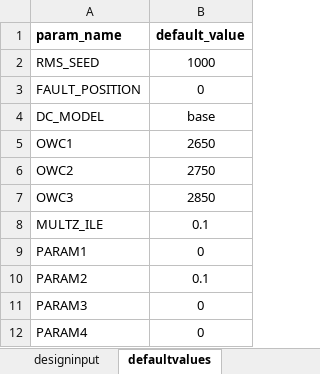
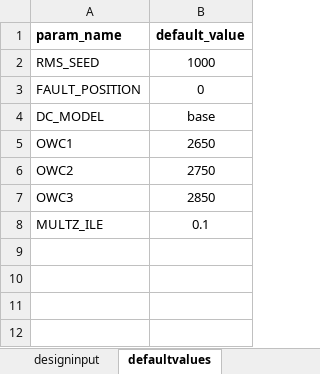
Before and after one commit to equinor/semeio, an Excel workbook: src/semeio/fmudesign/examples/ex1_onebyone_rms_repeat.xlsx, sheet defaultvalues, drawn as a sheet; values as stored, in another font and other column widths than the file's, no borders; the diff names each change by its address in the sheet, - before the commit and + after, or states it on an @@ line.

```diff
--- a/src/semeio/fmudesign/examples/ex1_onebyone_rms_repeat.xlsx (sheet defaultvalues)
+++ b/src/semeio/fmudesign/examples/ex1_onebyone_rms_repeat.xlsx (sheet defaultvalues)
-row 9: PARAM1 | 0
-row 10: PARAM2 | 0.1
-row 11: PARAM3 | 0
-row 12: PARAM4 | 0
```
Also changed, not shown: sheet general_input, src/semeio/fmudesign/examples/ex2_correlations.xlsx, src/semeio/fmudesign/examples/ex3_velocities.xlsx, 5 other files.
